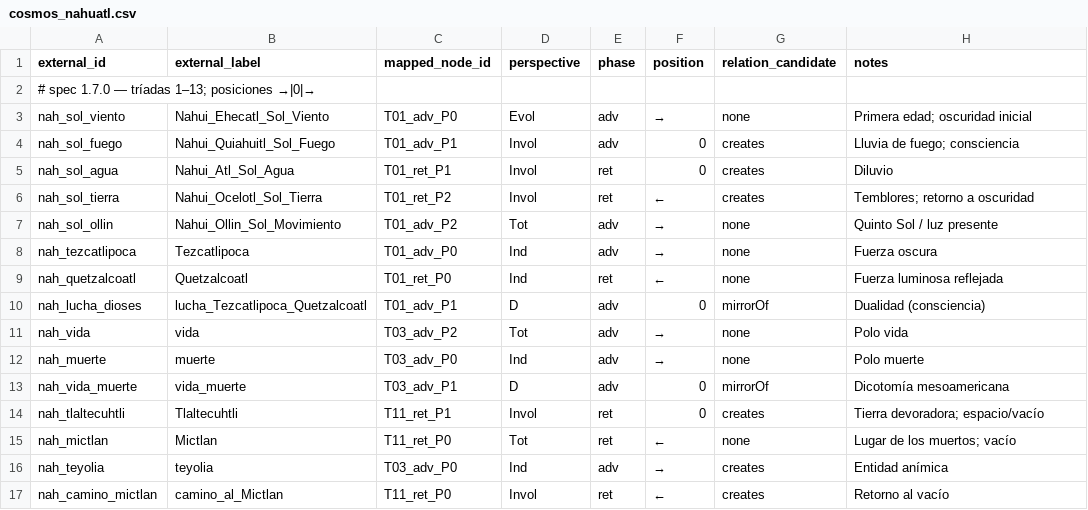
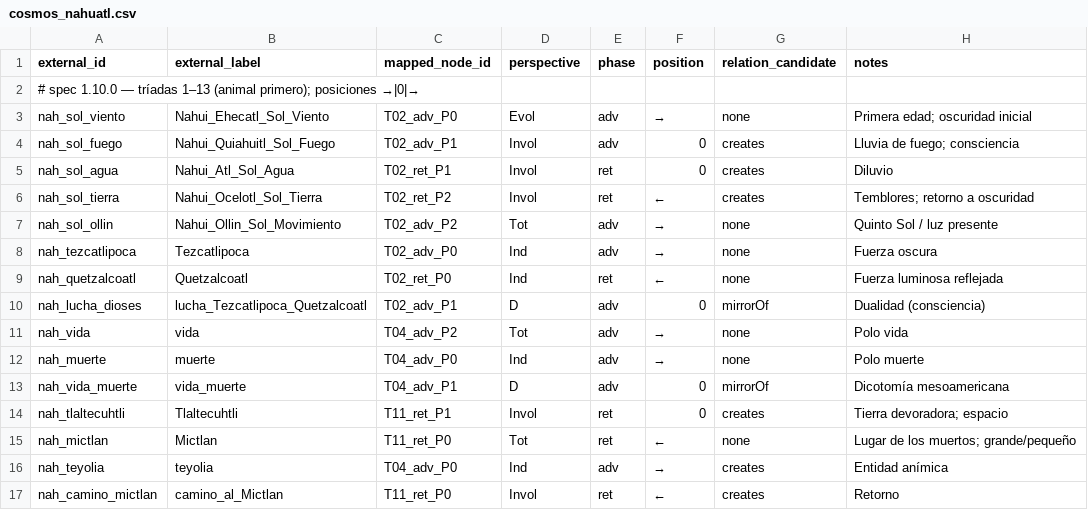
Before and after one commit to luisreygarciafigueroa-creator/IOM, a CSV file: datasets/ingestion/templates/cosmos_nahuatl.csv, drawn as a sheet.

Commit message:
cosmos_nahuatl.csv: actualiza mapped_node_id al orden 1.10.0 (animal=T01, pequeño=T11)

```diff
--- a/datasets/ingestion/templates/cosmos_nahuatl.csv
+++ b/datasets/ingestion/templates/cosmos_nahuatl.csv
@@ -1,17 +1,17 @@
 external_id,external_label,mapped_node_id,perspective,phase,position,relation_candidate,notes
-# spec 1.7.0 — tríadas 1–13; posiciones →|0|→
-nah_sol_viento,Nahui_Ehecatl_Sol_Viento,T01_adv_P0,Evol,adv,→,none,"Primera edad; oscuridad inicial"
-nah_sol_fuego,Nahui_Quiahuitl_Sol_Fuego,T01_adv_P1,Invol,adv,0,creates,"Lluvia de fuego; consciencia"
-nah_sol_agua,Nahui_Atl_Sol_Agua,T01_ret_P1,Invol,ret,0,creates,"Diluvio"
-nah_sol_tierra,Nahui_Ocelotl_Sol_Tierra,T01_ret_P2,Invol,ret,←,creates,"Temblores; retorno a oscuridad"
-nah_sol_ollin,Nahui_Ollin_Sol_Movimiento,T01_adv_P2,Tot,adv,→,none,"Quinto Sol / luz presente"
-nah_tezcatlipoca,Tezcatlipoca,T01_adv_P0,Ind,adv,→,none,"Fuerza oscura"
-nah_quetzalcoatl,Quetzalcoatl,T01_ret_P0,Ind,ret,←,none,"Fuerza luminosa reflejada"
-nah_lucha_dioses,lucha_Tezcatlipoca_Quetzalcoatl,T01_adv_P1,D,adv,0,mirrorOf,"Dualidad (consciencia)"
-nah_vida,vida,T03_adv_P2,Tot,adv,→,none,"Polo vida"
-nah_muerte,muerte,T03_adv_P0,Ind,adv,→,none,"Polo muerte"
-nah_vida_muerte,vida_muerte,T03_adv_P1,D,adv,0,mirrorOf,"Dicotomía mesoamericana"
-nah_tlaltecuhtli,Tlaltecuhtli,T11_ret_P1,Invol,ret,0,creates,"Tierra devoradora; espacio/vacío"
-nah_mictlan,Mictlan,T11_ret_P0,Tot,ret,←,none,"Lugar de los muertos; vacío"
-nah_teyolia,teyolia,T03_adv_P0,Ind,adv,→,creates,"Entidad anímica"
-nah_camino_mictlan,camino_al_Mictlan,T11_ret_P0,Invol,ret,←,creates,"Retorno al vacío"
+# spec 1.10.0 — tríadas 1–13 (animal primero); posiciones →|0|→
+nah_sol_viento,Nahui_Ehecatl_Sol_Viento,T02_adv_P0,Evol,adv,→,none,"Primera edad; oscuridad inicial"
+nah_sol_fuego,Nahui_Quiahuitl_Sol_Fuego,T02_adv_P1,Invol,adv,0,creates,"Lluvia de fuego; consciencia"
+nah_sol_agua,Nahui_Atl_Sol_Agua,T02_ret_P1,Invol,ret,0,creates,"Diluvio"
+nah_sol_tierra,Nahui_Ocelotl_Sol_Tierra,T02_ret_P2,Invol,ret,←,creates,"Temblores; retorno a oscuridad"
+nah_sol_ollin,Nahui_Ollin_Sol_Movimiento,T02_adv_P2,Tot,adv,→,none,"Quinto Sol / luz presente"
+nah_tezcatlipoca,Tezcatlipoca,T02_adv_P0,Ind,adv,→,none,"Fuerza oscura"
+nah_quetzalcoatl,Quetzalcoatl,T02_ret_P0,Ind,ret,←,none,"Fuerza luminosa reflejada"
+nah_lucha_dioses,lucha_Tezcatlipoca_Quetzalcoatl,T02_adv_P1,D,adv,0,mirrorOf,"Dualidad (consciencia)"
+nah_vida,vida,T04_adv_P2,Tot,adv,→,none,"Polo vida"
+nah_muerte,muerte,T04_adv_P0,Ind,adv,→,none,"Polo muerte"
+nah_vida_muerte,vida_muerte,T04_adv_P1,D,adv,0,mirrorOf,"Dicotomía mesoamericana"
+nah_tlaltecuhtli,Tlaltecuhtli,T11_ret_P1,Invol,ret,0,creates,"Tierra devoradora; espacio"
+nah_mictlan,Mictlan,T11_ret_P0,Tot,ret,←,none,"Lugar de los muertos; grande/pequeño"
+nah_teyolia,teyolia,T04_adv_P0,Ind,adv,→,creates,"Entidad anímica"
+nah_camino_mictlan,camino_al_Mictlan,T11_ret_P0,Invol,ret,←,creates,"Retorno"
```
